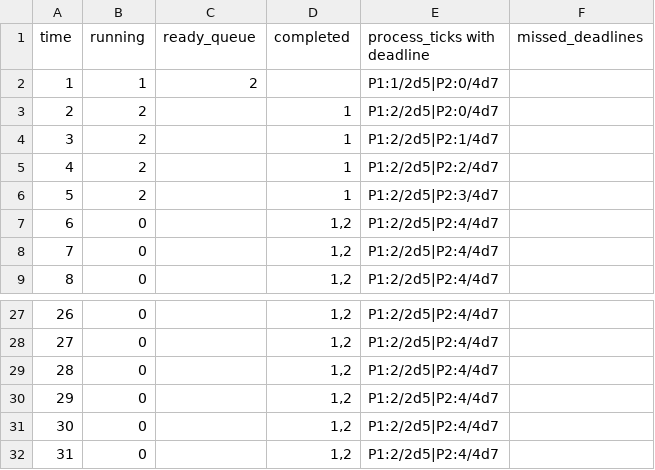
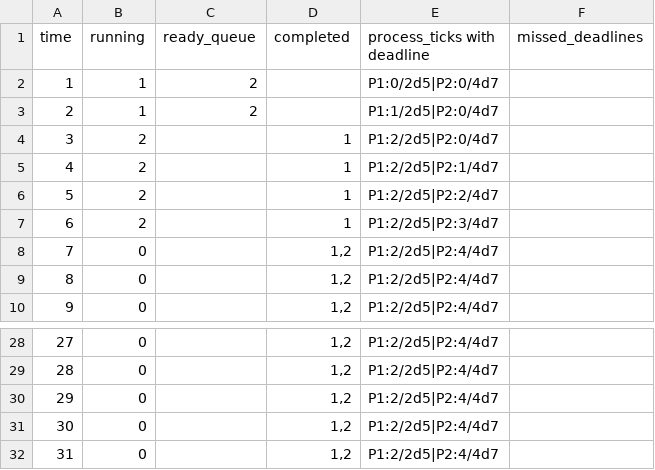
Before and after one commit to KyeYongChoo/fyp_scheduling_algorithms, a CSV file: SampleSchedules/EDF/EDFscheduleRmsFailsEdfSucceeds.csv, drawn as a sheet; only a part is shown, gaps mark what is left out; removed rows and columns are numbered as before the commit, all else as after; the diff names each change by its address in the sheet, - before the commit and + after, or states it on an @@ line.

```diff
--- a/SampleSchedules/EDF/EDFscheduleRmsFailsEdfSucceeds.csv
+++ b/SampleSchedules/EDF/EDFscheduleRmsFailsEdfSucceeds.csv
+row 2: 1 | 1 | 2 |  | P1:0/2d5|P2:0/4d7
@@ column A (time) renumbered between rows 3 and 32 @@
-row 32: 31 | 0 |  | 1,2 | P1:2/2d5|P2:4/4d7
```
Also changed, not shown: SampleSchedules/EDF/EDFscheduleBothFail.csv, SampleSchedules/EDF/EDFscheduleRmsSucceedsEdfSucceeds.csv, 11 other files.
